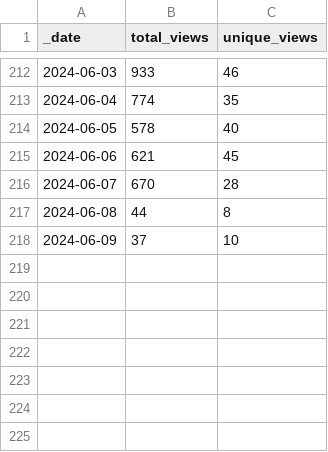
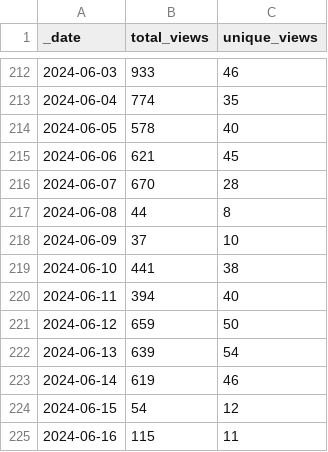
Before and after one commit to frankdjx/repo_traffic, a CSV file: traffic/views.csv, drawn as a sheet; only a part is shown, gaps mark what is left out; the diff names each change by its address in the sheet, - before the commit and + after, or states it on an @@ line.

Commit message:
GitHub traffic

```diff
--- a/traffic/views.csv
+++ b/traffic/views.csv
+row 219: 2024-06-10 | 441 | 38
+row 220: 2024-06-11 | 394 | 40
+row 221: 2024-06-12 | 659 | 50
+row 222: 2024-06-13 | 639 | 54
+row 223: 2024-06-14 | 619 | 46
+row 224: 2024-06-15 | 54 | 12
+row 225: 2024-06-16 | 115 | 11
```
Also changed, not shown: traffic/clones.csv, 1 other file.
